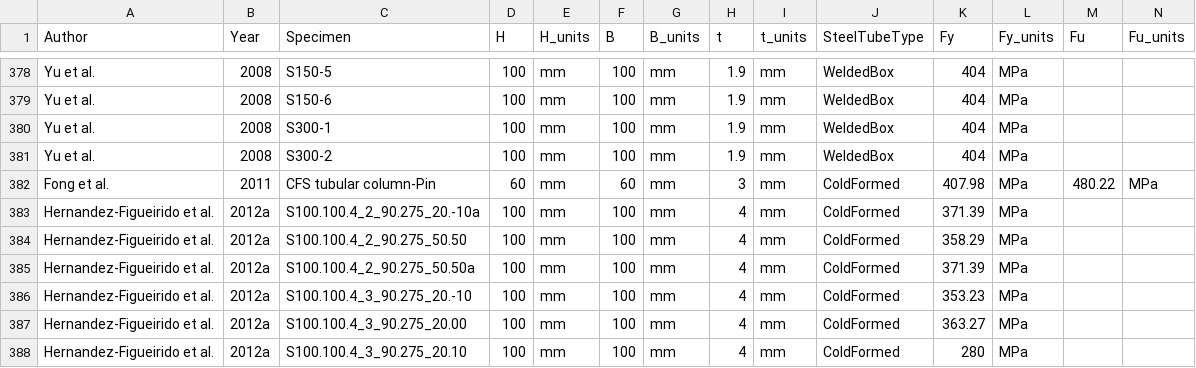
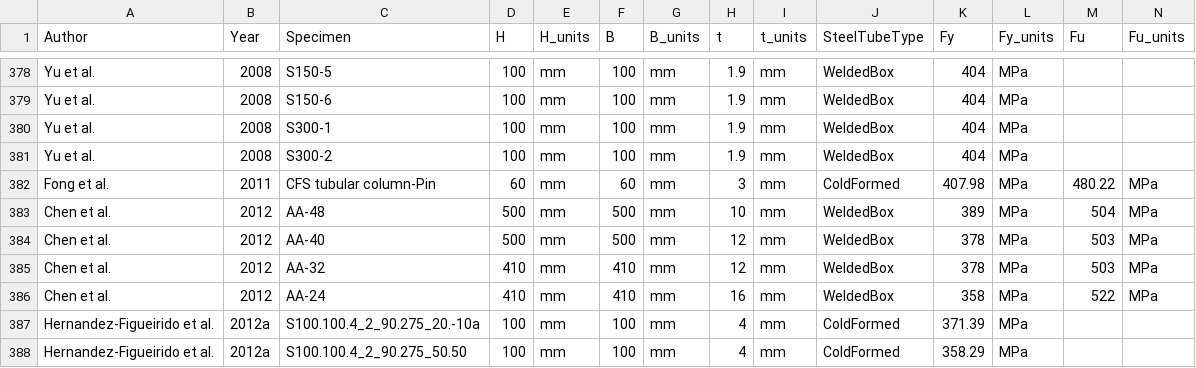
Before and after one commit to denavit/Composite-Column-Database, a CSV file: RCFT_C+PBC.csv, drawn as a sheet; only a part is shown, gaps mark what is left out; the shorter side is filled out with more unchanged rows; rows hold the shown columns only; the diff names each change by its address in the sheet, - before the commit and + after, or states it on an @@ line.

Commit message:
Adding Chen et al. 2012 data

```diff
--- a/RCFT_C+PBC.csv
+++ b/RCFT_C+PBC.csv
+row 383: Chen et al. | 2012 | AA-48 | 500 | mm | 500 | mm | 10 | mm | WeldedBox | 389 | MPa | 504 | MPa
+row 384: Chen et al. | 2012 | AA-40 | 500 | mm | 500 | mm | 12 | mm | WeldedBox | 378 | MPa | 503 | MPa
+row 385: Chen et al. | 2012 | AA-32 | 410 | mm | 410 | mm | 12 | mm | WeldedBox | 378 | MPa | 503 | MPa
+row 386: Chen et al. | 2012 | AA-24 | 410 | mm | 410 | mm | 16 | mm | WeldedBox | 358 | MPa | 522 | MPa
```
Also changed, not shown: 1 other file.
